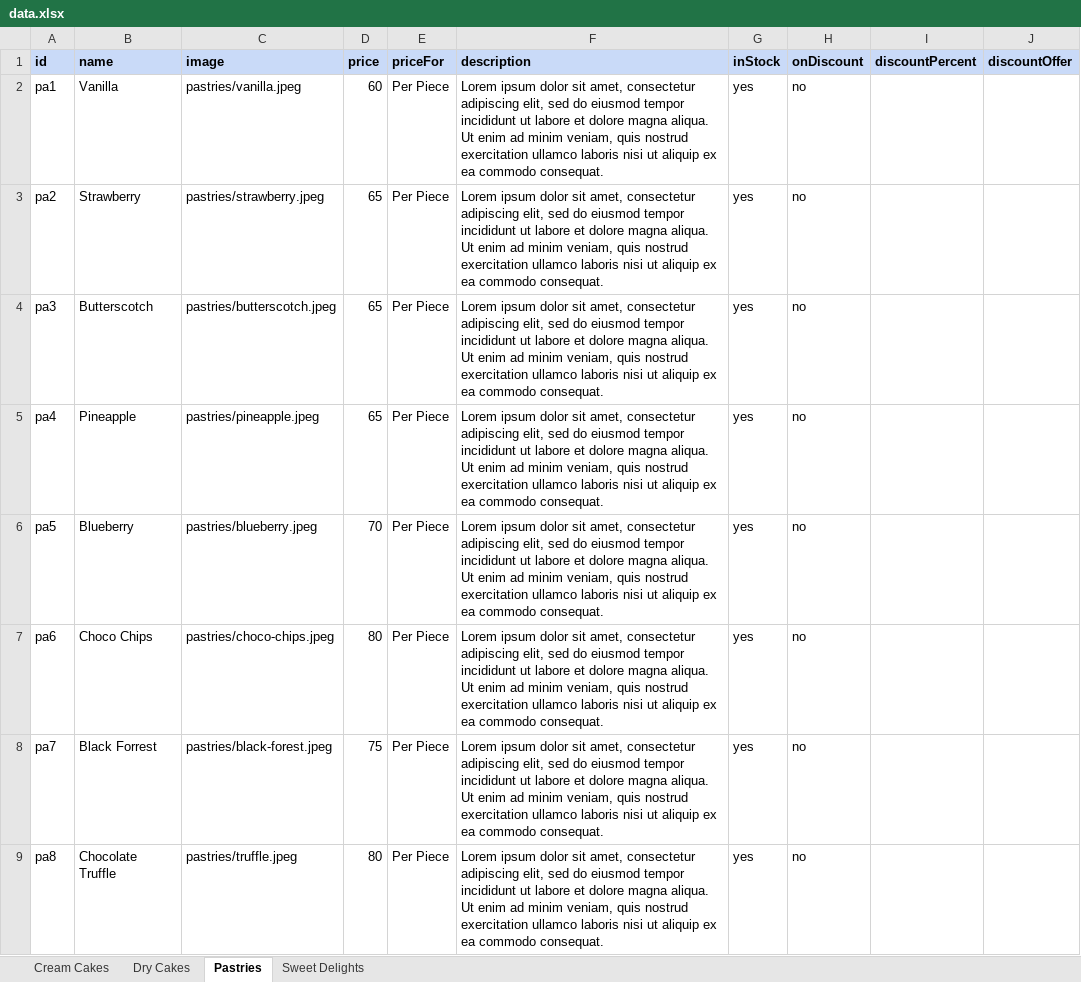
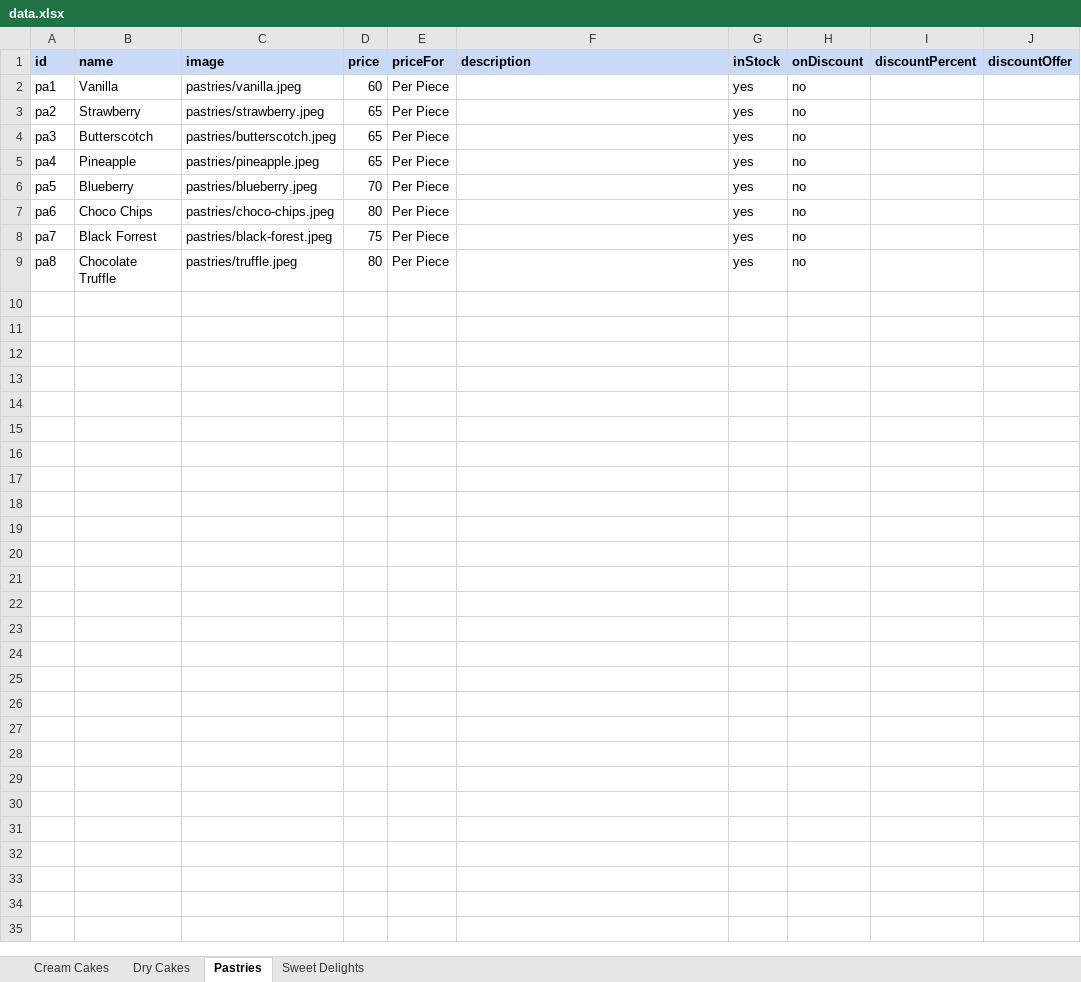
Before and after one commit to cakeoclock/cakeoclock.github.io, an Excel workbook: public/data/data.xlsx, sheet Pastries, drawn as a sheet; values as stored, in another font and other column widths than the file's, no borders; the diff names each change by its address in the sheet, - before the commit and + after, or states it on an @@ line.

```diff
--- a/public/data/data.xlsx (sheet Pastries)
+++ b/public/data/data.xlsx (sheet Pastries)
-F2:F9 (description): Lorem ipsum dolor sit amet, consectetur adipiscing elit, sed do eiusmod tempor incididunt ut labore et dolore magna aliqua. Ut enim ad minim veniam, quis nostrud exercitation ullamco laboris nisi ut aliquip ex ea commodo consequat.
+F2:F9 (description): (empty)
```
Also changed, not shown: sheet Cream Cakes, sheet Sweet Delights, sheet Dry Cakes, 3 other files.
